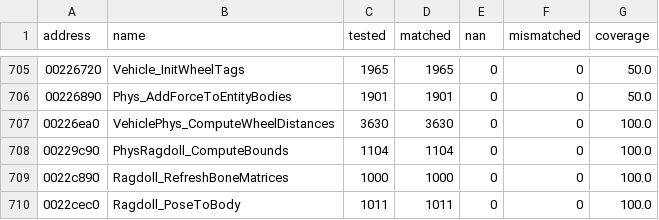
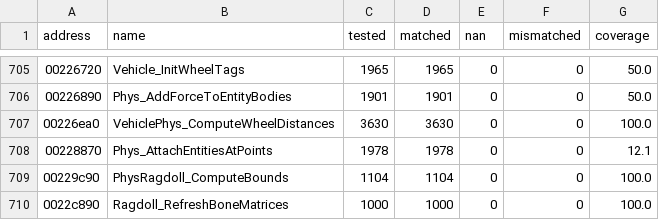
Before and after one commit to SmokeDoggy044/CoD2-BRO-Native-Loader, a CSV file: tools/data/offline.csv, drawn as a sheet; only a part is shown, gaps mark what is left out; the shorter side is filled out with more unchanged rows.

```diff
--- a/tools/data/offline.csv
+++ b/tools/data/offline.csv
@@ -707,2 +707,3 @@ address,name,tested,matched,nan,mismatched,coverage
 00226ea0,VehiclePhys_ComputeWheelDistances,3630,3630,0,0,100.0
+00228870,Phys_AttachEntitiesAtPoints,1978,1978,0,0,12.1
 00229c90,PhysRagdoll_ComputeBounds,1104,1104,0,0,100.0
```
Also changed, not shown: docs/game_classes.csv, tools/data/functions.csv, 4 other files.
